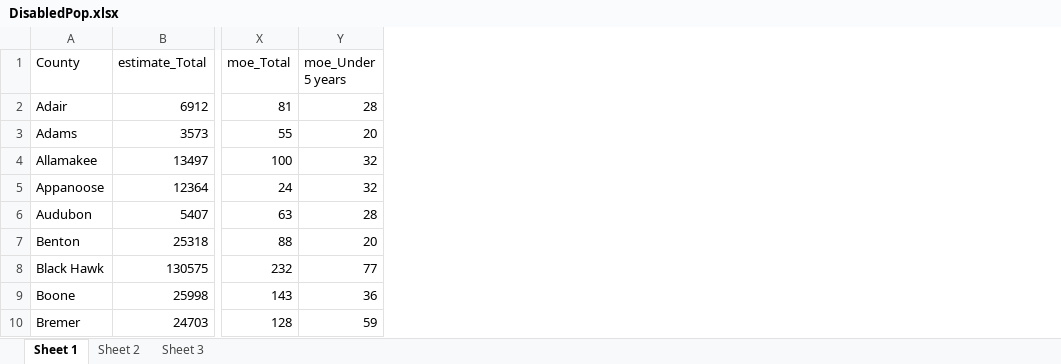
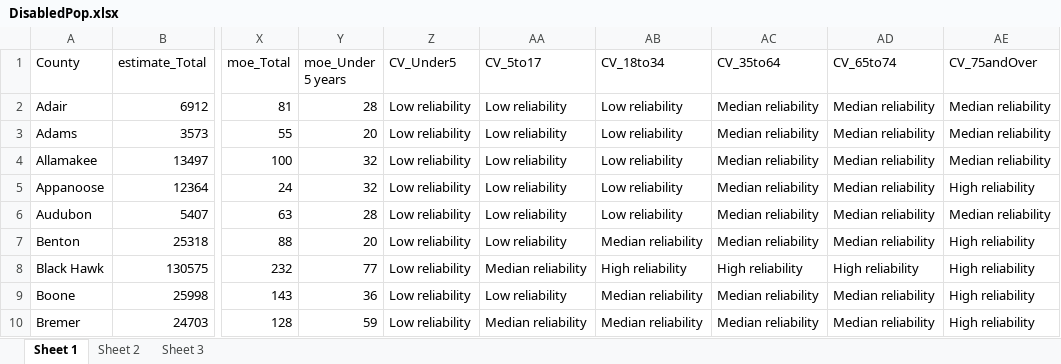
Before and after one commit to DSPG-2022/DHR-Disabilities, an Excel workbook: Data Exploration/Datasets/DisabledPop.xlsx, sheet Sheet 1, drawn as a sheet; only a part is shown, gaps mark what is left out; values as stored, in another font and other column widths than the file's, no borders; the diff names each change by its address in the sheet, - before the commit and + after, or states it on an @@ line.

```diff
--- a/Data Exploration/Datasets/DisabledPop.xlsx (sheet Sheet 1)
+++ b/Data Exploration/Datasets/DisabledPop.xlsx (sheet Sheet 1)
+column Z (CV_Under5), rows 2-10: all Low reliability
+column AA (CV_5to17), rows 2-10: Low reliability | Low reliability | Low reliability | Low reliability | Low reliability | Low reliability | Median reliability | Low reliability | Median reliability
+column AB (CV_18to34), rows 2-10: Low reliability | Low reliability | Low reliability | Low reliability | Low reliability | Median reliability | High reliability | Median reliability | Median reliability
+column AC (CV_35to64), rows 2-10: Median reliability | Median reliability | Median reliability | Median reliability | Median reliability | Median reliability | High reliability | Median reliability | Median reliability
+column AD (CV_65to74), rows 2-10: Median reliability | Median reliability | Median reliability | Median reliability | Median reliability | Median reliability | High reliability | Median reliability | Median reliability
+column AE (CV_75andOver), rows 2-10: Median reliability | Median reliability | Median reliability | High reliability | Median reliability | High reliability | High reliability | High reliability | High reliability
```
Also changed, not shown: sheet Sheet 2, Data Exploration/Datasets/Income in the past 12 months below poverty level.xlsx, Data Exploration/Datasets/RaceEthnic 18 to 64 years.xlsx, 9 other files.
